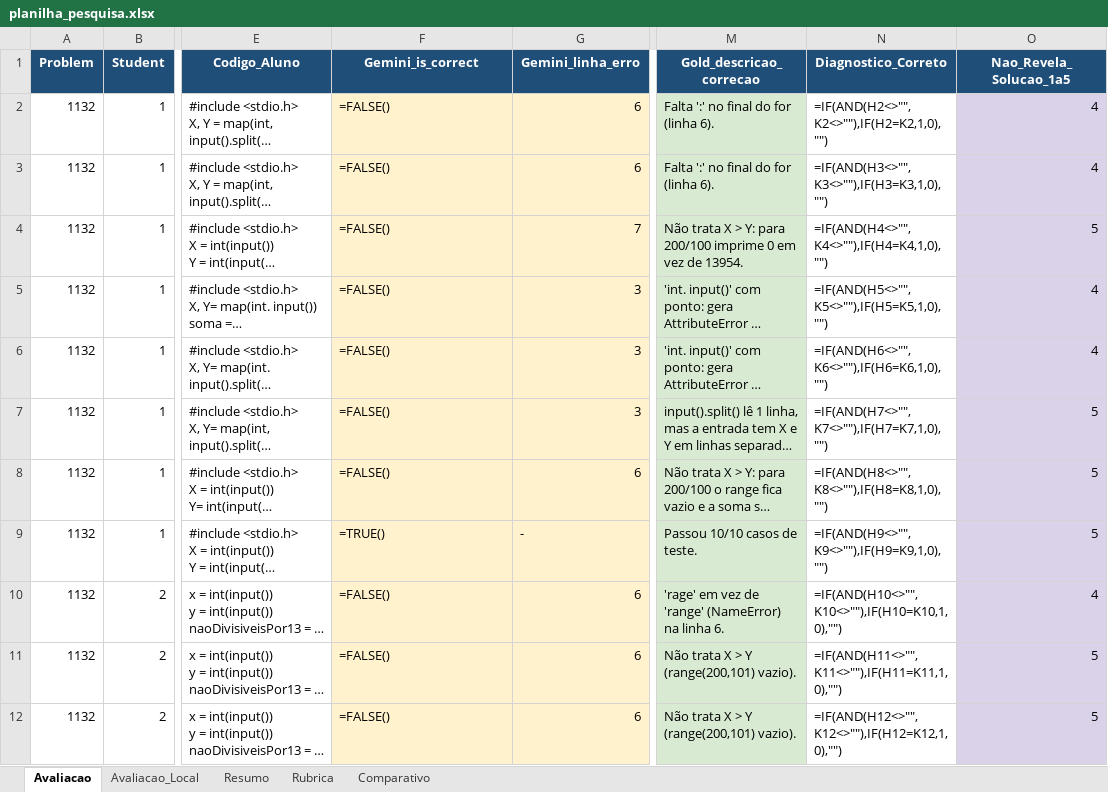
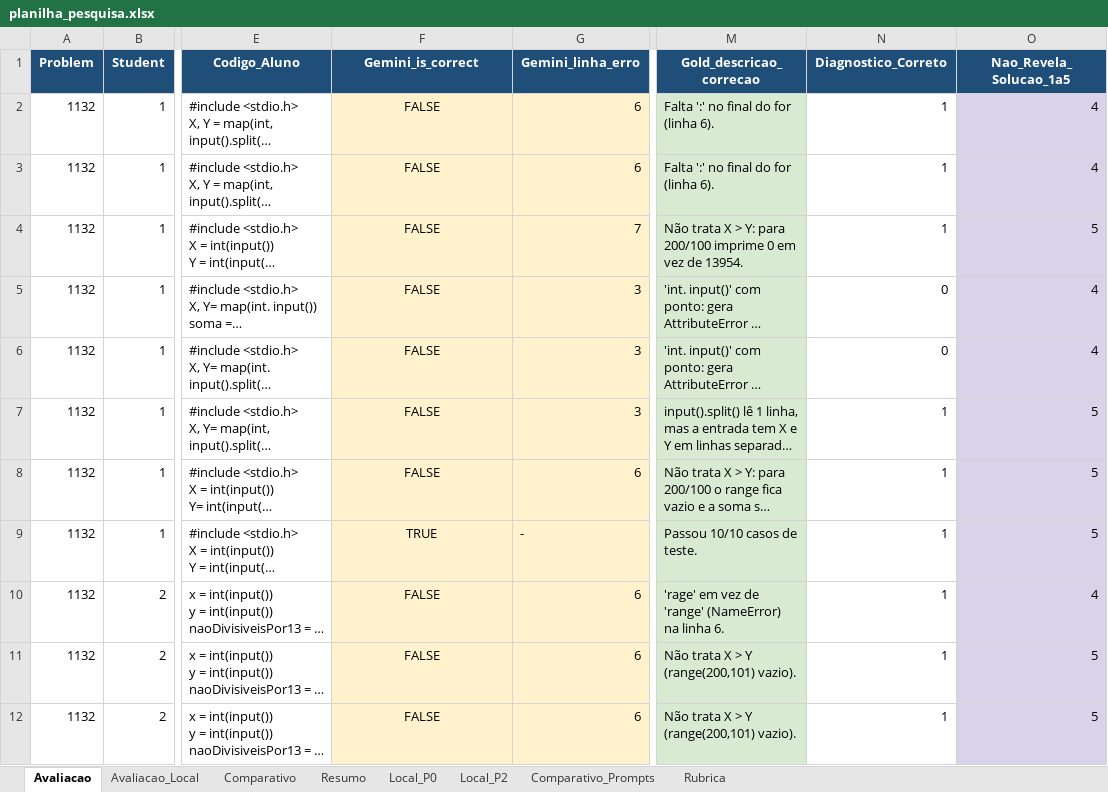
Before and after one commit to arthurvfr/llm-prompt-testing-PIBIT, an Excel workbook: planilha_pesquisa.xlsx, sheet Avaliacao, drawn as a sheet; only a part is shown, gaps mark what is left out; long unchanged cells end in …; values as stored, in another font and other column widths than the file's, no borders; formulas without a stored value are shown as written; the diff covers the shown part only; the diff names each change by its address in the sheet, - before the commit and + after, or states it on an @@ line.

Commit message:
Teste de prompts e planilha atualizada

```diff
--- a/planilha_pesquisa.xlsx (sheet Avaliacao)
+++ b/planilha_pesquisa.xlsx (sheet Avaliacao)
+sheet tab: Local_P0
+sheet tab: Local_P2
+sheet tab: Comparativo_Prompts
@@ sheet tab order changed: Avaliacao | Avaliacao_Local | Comparativo | Resumo | Local_P0 | Local_P2 | Comparativo_Prompts | Rubrica @@
-F2:F8 (Gemini_is_correct): =FALSE()
+F2:F8 (Gemini_is_correct): FALSE
-F2:F12 alignment: left
+F2:F12 alignment: center
-N2 (Diagnostico_Correto): =IF(AND(H2<>"",K2<>""),IF(H2=K2,1,0),"")
+N2 (Diagnostico_Correto): 1
-N3 (Diagnostico_Correto): =IF(AND(H3<>"",K3<>""),IF(H3=K3,1,0),"")
+N3 (Diagnostico_Correto): 1
-N4 (Diagnostico_Correto): =IF(AND(H4<>"",K4<>""),IF(H4=K4,1,0),"")
+N4 (Diagnostico_Correto): 1
-N5 (Diagnostico_Correto): =IF(AND(H5<>"",K5<>""),IF(H5=K5,1,0),"")
+N5 (Diagnostico_Correto): 0
-N6 (Diagnostico_Correto): =IF(AND(H6<>"",K6<>""),IF(H6=K6,1,0),"")
+N6 (Diagnostico_Correto): 0
-N7 (Diagnostico_Correto): =IF(AND(H7<>"",K7<>""),IF(H7=K7,1,0),"")
+N7 (Diagnostico_Correto): 1
-N8 (Diagnostico_Correto): =IF(AND(H8<>"",K8<>""),IF(H8=K8,1,0),"")
+N8 (Diagnostico_Correto): 1
-F9 (Gemini_is_correct): =TRUE()
+F9 (Gemini_is_correct): TRUE
-N9 (Diagnostico_Correto): =IF(AND(H9<>"",K9<>""),IF(H9=K9,1,0),"")
+N9 (Diagnostico_Correto): 1
-F10:F12 (Gemini_is_correct): =FALSE()
+F10:F12 (Gemini_is_correct): FALSE
-N10 (Diagnostico_Correto): =IF(AND(H10<>"",K10<>""),IF(H10=K10,1,0),"")
+N10 (Diagnostico_Correto): 1
-N11 (Diagnostico_Correto): =IF(AND(H11<>"",K11<>""),IF(H11=K11,1,0),"")
+N11 (Diagnostico_Correto): 1
-N12 (Diagnostico_Correto): =IF(AND(H12<>"",K12<>""),IF(H12=K12,1,0),"")
+N12 (Diagnostico_Correto): 1
```
Also changed, not shown: 78 edited cells and cell formats elsewhere in this sheet, sheet Avaliacao_Local, sheet Comparativo, sheet Resumo, formulas that keep their value, 1 other file.
